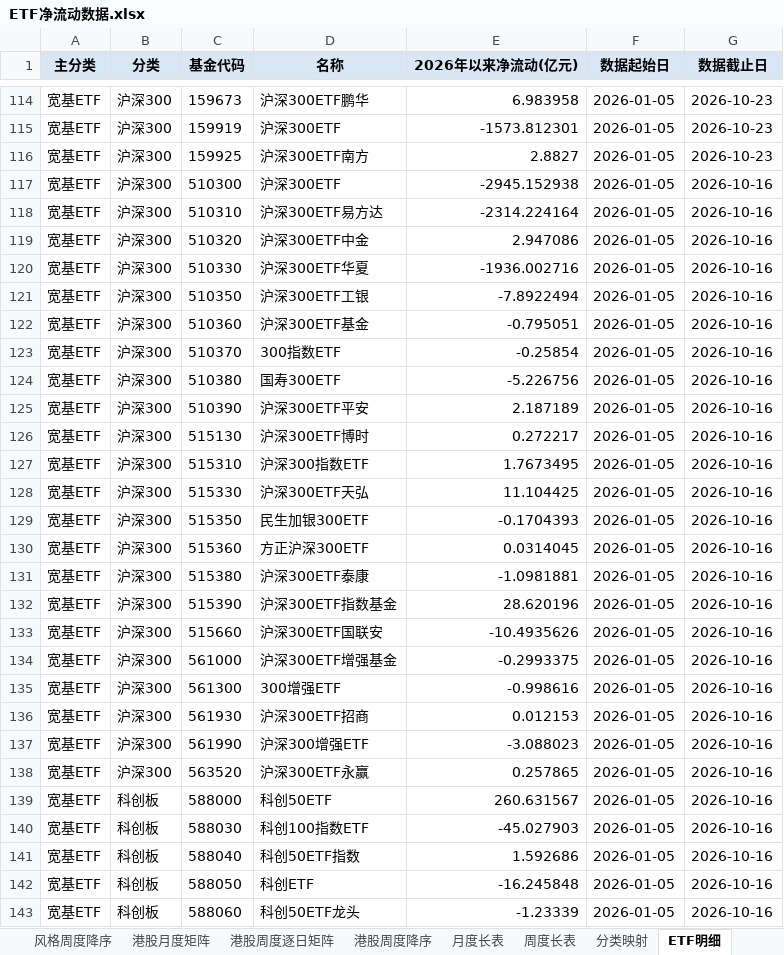
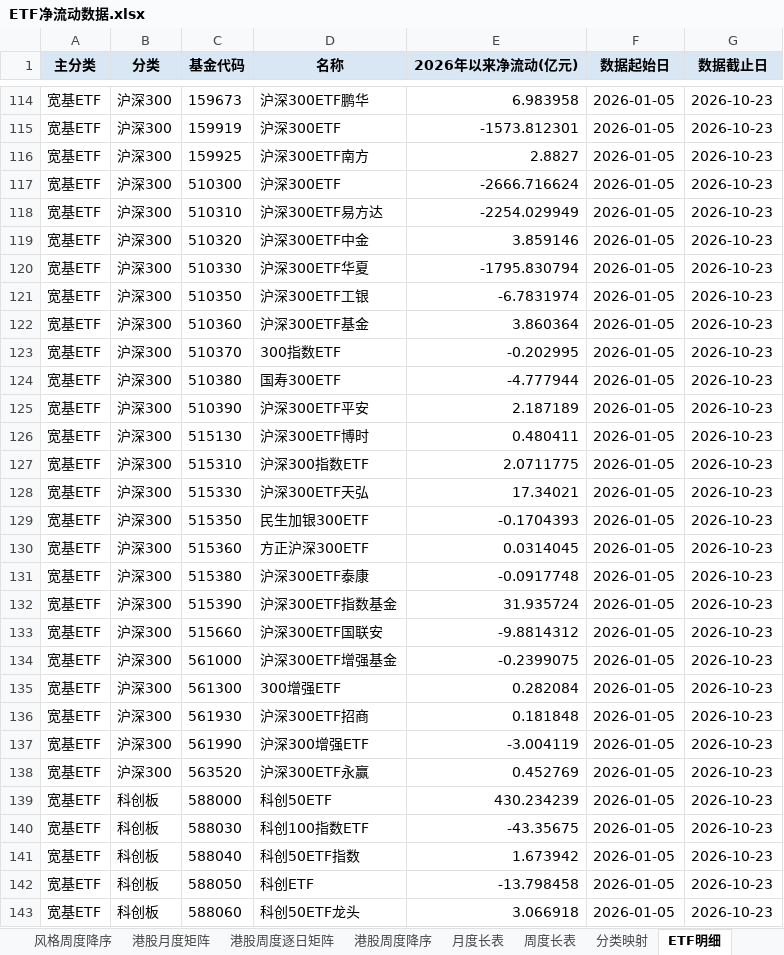
Before and after one commit to atlas-asia/etf-flow-dashboard, an Excel workbook: ETF净流动数据.xlsx, sheet ETF明细, drawn as a sheet; only a part is shown, gaps mark what is left out; values as stored, in another font and other column widths than the file's, no borders; the diff covers the shown part only; the diff names each change by its address in the sheet, - before the commit and + after, or states it on an @@ line.

```diff
--- a/ETF净流动数据.xlsx (sheet ETF明细)
+++ b/ETF净流动数据.xlsx (sheet ETF明细)
-E117 (2026年以来净流动(亿元)): -2945.152938
+E117 (2026年以来净流动(亿元)): -2666.716624
-G117:G143 (数据截止日): 2026-10-16
+G117:G143 (数据截止日): 2026-10-23
-E118 (2026年以来净流动(亿元)): -2314.224164
+E118 (2026年以来净流动(亿元)): -2254.029949
-E119 (2026年以来净流动(亿元)): 2.947086
+E119 (2026年以来净流动(亿元)): 3.859146
-E120 (2026年以来净流动(亿元)): -1936.002716
+E120 (2026年以来净流动(亿元)): -1795.830794
-E121 (2026年以来净流动(亿元)): -7.8922494
+E121 (2026年以来净流动(亿元)): -6.7831974
-E122 (2026年以来净流动(亿元)): -0.795051
+E122 (2026年以来净流动(亿元)): 3.860364
-E123 (2026年以来净流动(亿元)): -0.25854
+E123 (2026年以来净流动(亿元)): -0.202995
-E124 (2026年以来净流动(亿元)): -5.226756
+E124 (2026年以来净流动(亿元)): -4.777944
-E126 (2026年以来净流动(亿元)): 0.272217
+E126 (2026年以来净流动(亿元)): 0.480411
-E127 (2026年以来净流动(亿元)): 1.7673495
+E127 (2026年以来净流动(亿元)): 2.0711775
-E128 (2026年以来净流动(亿元)): 11.104425
+E128 (2026年以来净流动(亿元)): 17.34021
-E131 (2026年以来净流动(亿元)): -1.0981881
+E131 (2026年以来净流动(亿元)): -0.0917748
-E132 (2026年以来净流动(亿元)): 28.620196
+E132 (2026年以来净流动(亿元)): 31.935724
-E133 (2026年以来净流动(亿元)): -10.4935626
+E133 (2026年以来净流动(亿元)): -9.8814312
-E134 (2026年以来净流动(亿元)): -0.2993375
+E134 (2026年以来净流动(亿元)): -0.2399075
-E135 (2026年以来净流动(亿元)): -0.998616
+E135 (2026年以来净流动(亿元)): 0.282084
-E136 (2026年以来净流动(亿元)): 0.012153
+E136 (2026年以来净流动(亿元)): 0.181848
-E137 (2026年以来净流动(亿元)): -3.088023
+E137 (2026年以来净流动(亿元)): -3.004119
-E138 (2026年以来净流动(亿元)): 0.257865
+E138 (2026年以来净流动(亿元)): 0.452769
-E139 (2026年以来净流动(亿元)): 260.631567
+E139 (2026年以来净流动(亿元)): 430.234239
-E140 (2026年以来净流动(亿元)): -45.027903
+E140 (2026年以来净流动(亿元)): -43.35675
-E141 (2026年以来净流动(亿元)): 1.592686
+E141 (2026年以来净流动(亿元)): 1.673942
-E142 (2026年以来净流动(亿元)): -16.245848
+E142 (2026年以来净流动(亿元)): -13.798458
-E143 (2026年以来净流动(亿元)): -1.23339
+E143 (2026年以来净流动(亿元)): 3.066918
```
Also changed, not shown: 855 edited cells elsewhere in this sheet, sheet 行业周度降序, sheet 行业周度逐日矩阵, sheet 周度长表, sheet 港股周度降序, sheet 行业月度矩阵, sheet 月度长表, 8 more sheets, 1 other file.
